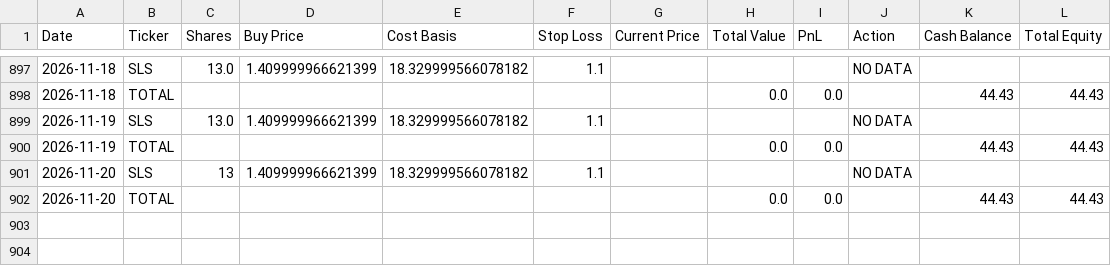
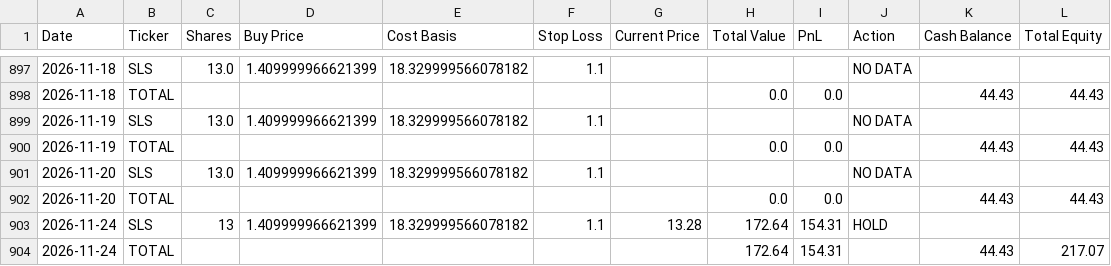
Before and after one commit to rpatil524/ChatGPT-Micro-Cap-Experiment, a CSV file: Scripts and CSV Files/Daily Updates.csv, drawn as a sheet; only a part is shown, gaps mark what is left out.

```diff
--- a/Scripts and CSV Files/Daily Updates.csv
+++ b/Scripts and CSV Files/Daily Updates.csv
@@ -900,3 +900,5 @@ Date,Ticker,Shares,Buy Price,Cost Basis,Stop Loss,Current Price,Total Value,PnL,
 2026-11-19,TOTAL,,,,,,0.0,0.0,,44.43,44.43
-2026-11-20,SLS,13,1.409999966621399,18.329999566078182,1.1,,,,NO DATA,,
+2026-11-20,SLS,13.0,1.409999966621399,18.329999566078182,1.1,,,,NO DATA,,
 2026-11-20,TOTAL,,,,,,0.0,0.0,,44.43,44.43
+2026-11-24,SLS,13,1.409999966621399,18.329999566078182,1.1,13.28,172.64,154.31,HOLD,,
+2026-11-24,TOTAL,,,,,,172.64,154.31,,44.43,217.07
```
Also changed, not shown: 1 other file.
